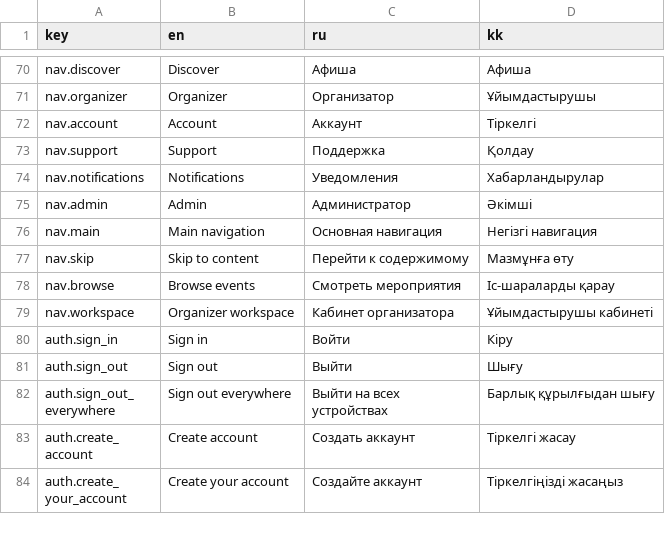
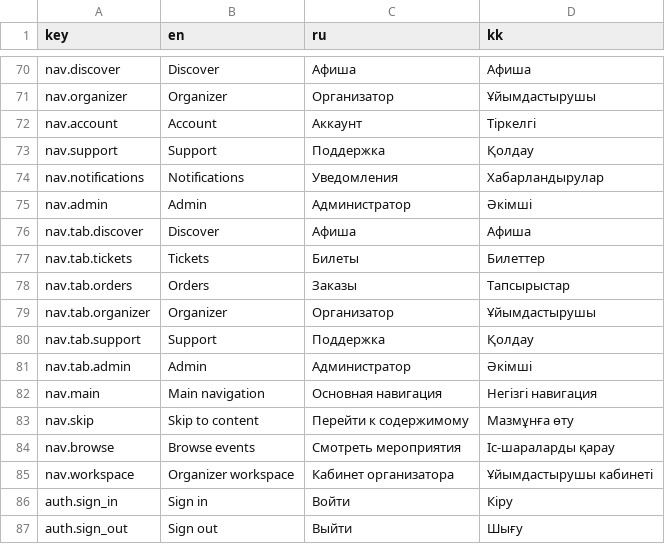
Before and after one commit to AlikhanSharapov01/biletflow, a TSV file: web/translations/core.tsv, drawn as a sheet; only a part is shown, gaps mark what is left out; the shorter side is filled out with more unchanged rows; the diff names each change by its address in the sheet, - before the commit and + after, or states it on an @@ line.

```diff
--- a/web/translations/core.tsv
+++ b/web/translations/core.tsv
+row 76: nav.tab.discover | Discover | Афиша | Афиша
+row 77: nav.tab.tickets | Tickets | Билеты | Билеттер
+row 78: nav.tab.orders | Orders | Заказы | Тапсырыстар
+row 79: nav.tab.organizer | Organizer | Организатор | Ұйымдастырушы
+row 80: nav.tab.support | Support | Поддержка | Қолдау
+row 81: nav.tab.admin | Admin | Администратор | Әкімші
```
Also changed, not shown: 14 other files.
